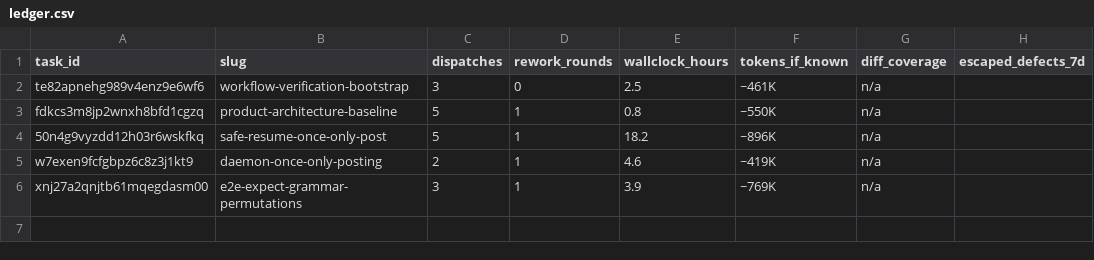
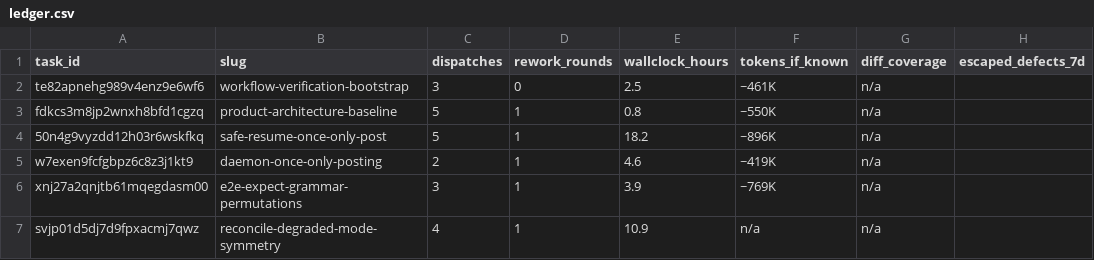
Before and after one commit to iamcxa/kc-claude-plugins, a CSV file: docs/dev/ledger.csv, drawn as a sheet.

Commit message:
chore(dev): record ledger row for reconcile-degraded-mode-symmetry
4 dispatches (EM backlog+ideation gate, fresh-context validator,
silent-failure lens, EM validation gate), 1 correction round, 10.9h
wall-clock. Tokens are n/a rather than estimated: the task spanned three
sessions and no session recorded its own total, so any figure here would
be invented. Diff coverage n/a — no diff-coverage tooling exists yet
(executable-diff-coverage-ratchet is still backlog); the validator
recorded a manual line-level check instead.

```diff
--- a/docs/dev/ledger.csv
+++ b/docs/dev/ledger.csv
@@ -6 +6,2 @@ w7exen9fcfgbpz6c8z3j1kt9, daemon-once-only-posting, 2, 1, 4.6, ~419K, n/a,
 xnj27a2qnjtb61mqegdasm00, e2e-expect-grammar-permutations, 3, 1, 3.9, ~769K, n/a,
+svjp01d5dj7d9fpxacmj7qwz, reconcile-degraded-mode-symmetry, 4, 1, 10.9, n/a, n/a,
```
